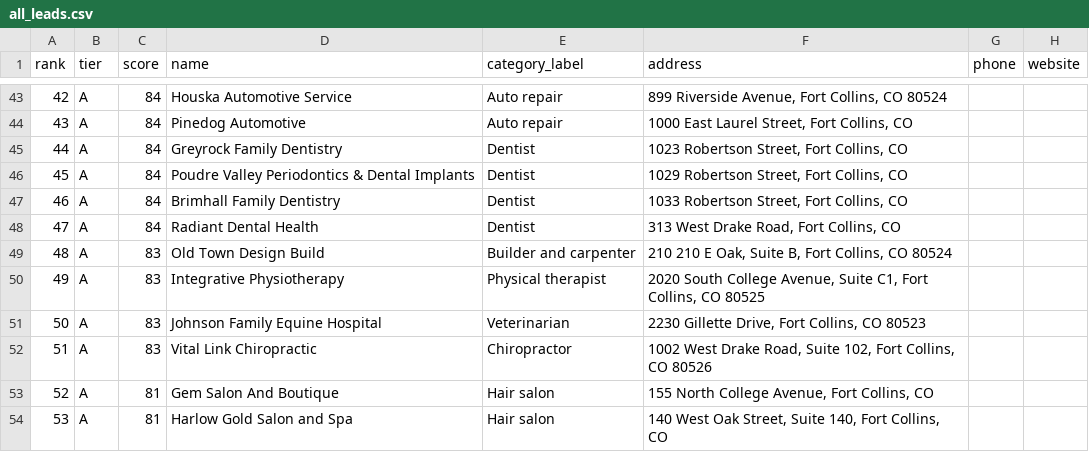
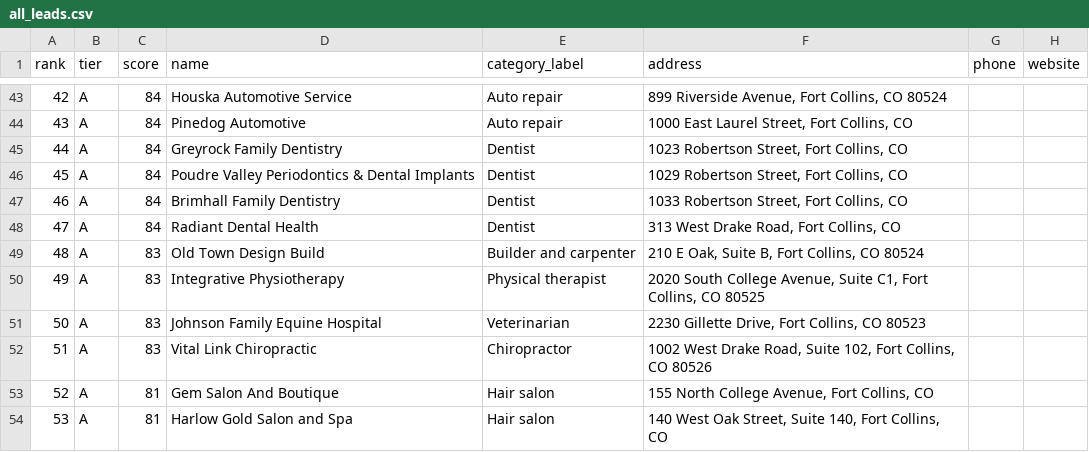
Before and after one commit to dcondax1-wq/Olympus, a CSV file: agency/demo/fort-collins/all_leads.csv, drawn as a sheet; only a part is shown, gaps mark what is left out; the diff names each change by its address in the sheet, - before the commit and + after, or states it on an @@ line.

```diff
--- a/agency/demo/fort-collins/all_leads.csv
+++ b/agency/demo/fort-collins/all_leads.csv
-F49 (address): 210 210 E Oak, Suite B, Fort Collins, CO 80524
+F49 (address): 210 E Oak, Suite B, Fort Collins, CO 80524
```
Also changed, not shown: 29 other files.
